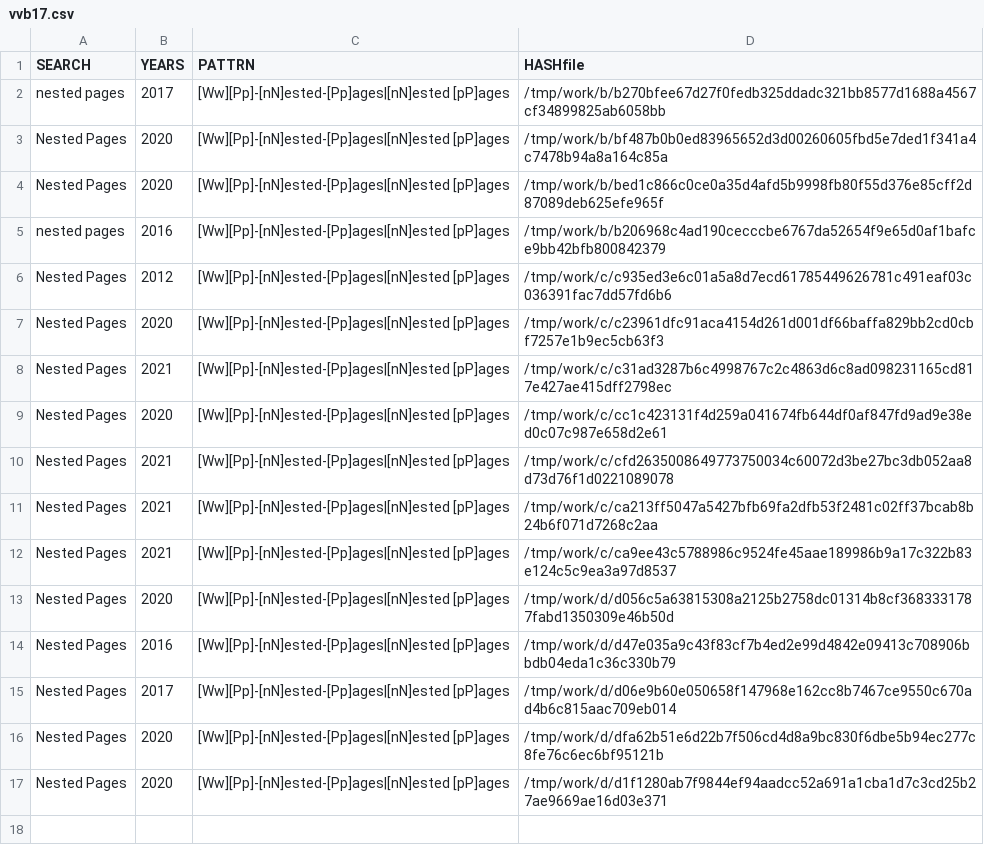
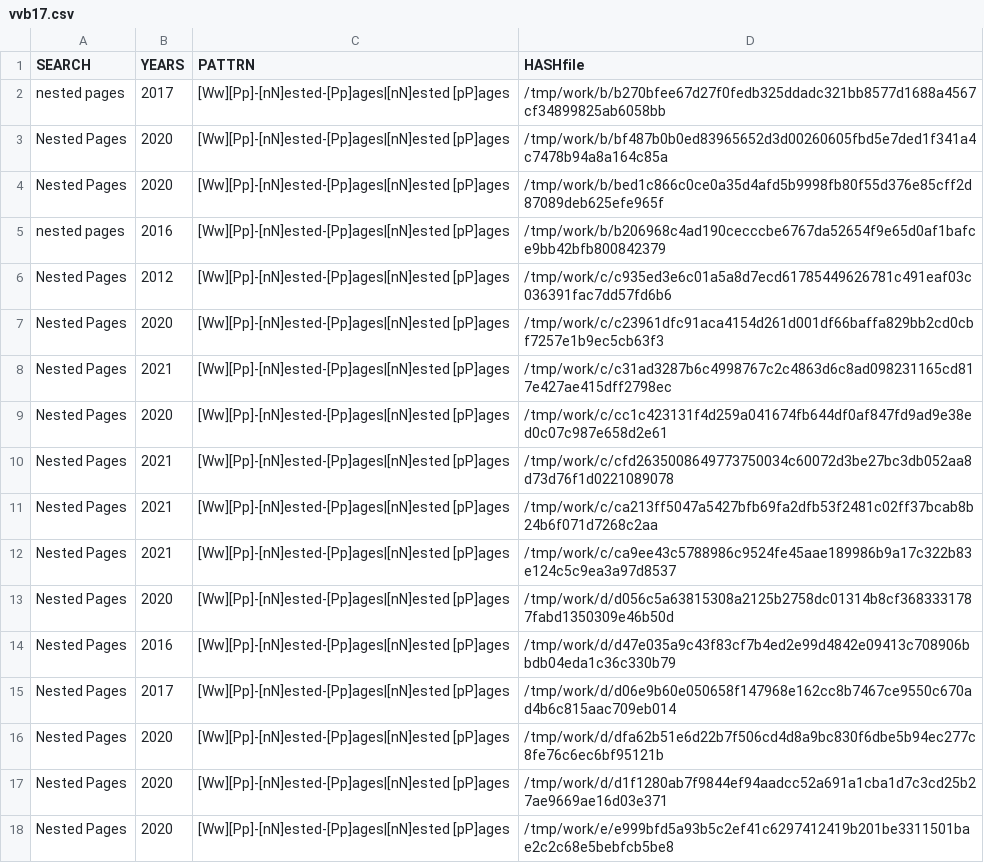
Before and after one commit to gergimentr/finder, a CSV file: results/vvb17.csv, drawn as a sheet.

```diff
--- a/results/vvb17.csv
+++ b/results/vvb17.csv
@@ -17 +17,2 @@ Nested Pages, 2020 ,[Ww][Pp]-[nN]ested-[Pp]ages|[nN]ested [pP]ages,/tmp/work/d/d
 Nested Pages, 2020 ,[Ww][Pp]-[nN]ested-[Pp]ages|[nN]ested [pP]ages,/tmp/work/d/d1f1280ab7f9844ef94aadcc52a691a1cba1d7c3cd25b27ae9669ae16d03e371
+Nested Pages, 2020 ,[Ww][Pp]-[nN]ested-[Pp]ages|[nN]ested [pP]ages,/tmp/work/e/e999bfd5a93b5c2ef41c6297412419b201be3311501bae2c2c68e5bebfcb5be8
```
Also changed, not shown: results/vvb1.csv, results/vvb2.csv, 28 other files.
